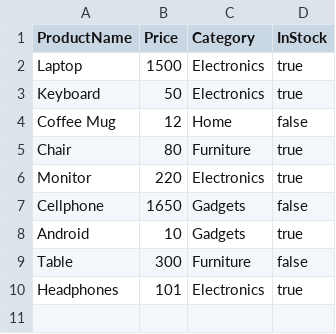
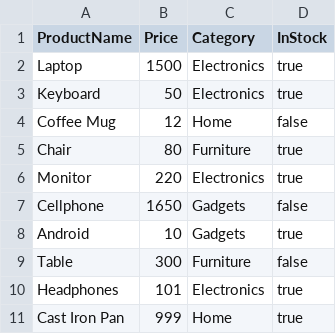
Before and after one commit to elissec/elissec-assessment-bb, a CSV file: src/main/resources/productData.csv, drawn as a sheet.

```diff
--- a/src/main/resources/productData.csv
+++ b/src/main/resources/productData.csv
@@ -10 +10,2 @@ Table,300,Furniture,false
 Headphones,101,Electronics,true
+Cast Iron Pan,999,Home,true
```
Also changed, not shown: 11 other files.
